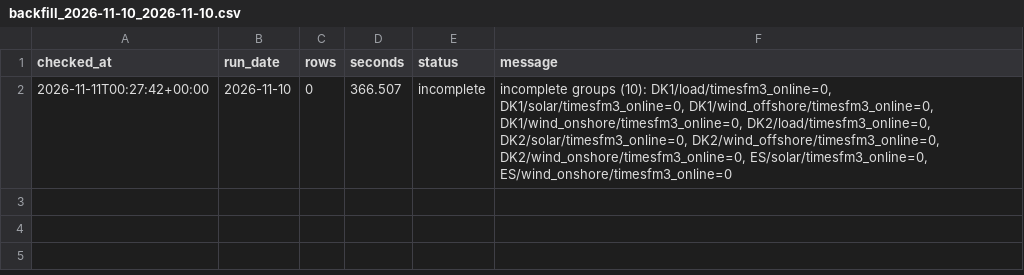
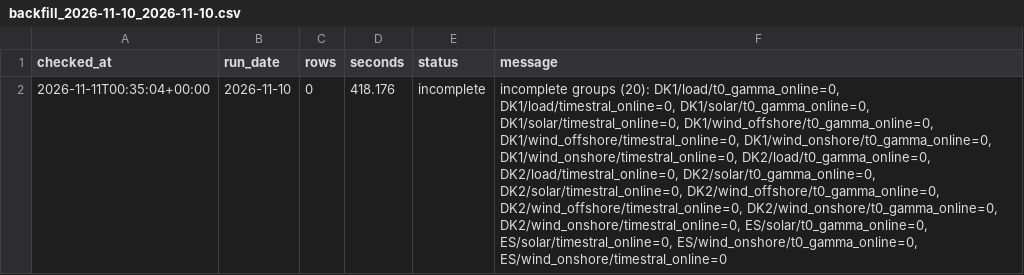
Before and after one commit to XiaoyuJIN97/tp-plus-plus-real-time-forecasting-dashboard, a CSV file: data/backfill/backfill_2026-11-10_2026-11-10.csv, drawn as a sheet; the diff names each change by its address in the sheet, - before the commit and + after, or states it on an @@ line.

```diff
--- a/data/backfill/backfill_2026-11-10_2026-11-10.csv
+++ b/data/backfill/backfill_2026-11-10_2026-11-10.csv
-A2 (checked_at): 2026-11-11T00:27:42+00:00
+A2 (checked_at): 2026-11-11T00:35:04+00:00
-D2 (seconds): 366.507
+D2 (seconds): 418.176
-F2 (message): incomplete groups (10): DK1/load/timesfm3_online=0, DK1/solar/timesfm3_online=0, DK1/wind_offshore/timesfm3_online=0, DK1/wind_onshore/timesfm3_online=0, DK2/load/timesfm3_online=0, DK2/solar/timesfm3_online=0, DK2/wind_offshore/timesfm3_online=0, DK2/wind_onshore/timesfm3_online=0, ES/solar/timesfm3_online=0, ES/wind_onshore/timesfm3_online=0
+F2 (message): incomplete groups (20): DK1/load/t0_gamma_online=0, DK1/load/timestral_online=0, DK1/solar/t0_gamma_online=0, DK1/solar/timestral_online=0, DK1/wind_offshore/t0_gamma_online=0, DK1/wind_offshore/timestral_online=0, DK1/wind_onshore/t0_gamma_online=0, DK1/wind_onshore/timestral_online=0, DK2/load/t0_gamma_online=0, DK2/load/timestral_online=0, DK2/solar/t0_gamma_online=0, DK2/solar/timestral_online=0, DK2/wind_offshore/t0_gamma_online=0, DK2/wind_offshore/timestral_online=0, DK2/wind_onshore/t0_gamma_online=0, DK2/wind_onshore/timestral_online=0, ES/solar/t0_gamma_online=0, ES/solar/timestral_online=0, ES/wind_onshore/t0_gamma_online=0, ES/wind_onshore/timestral_online=0
```
Also changed, not shown: data/backfill/backfill_latest.csv, data/issues/issue_log.csv.
